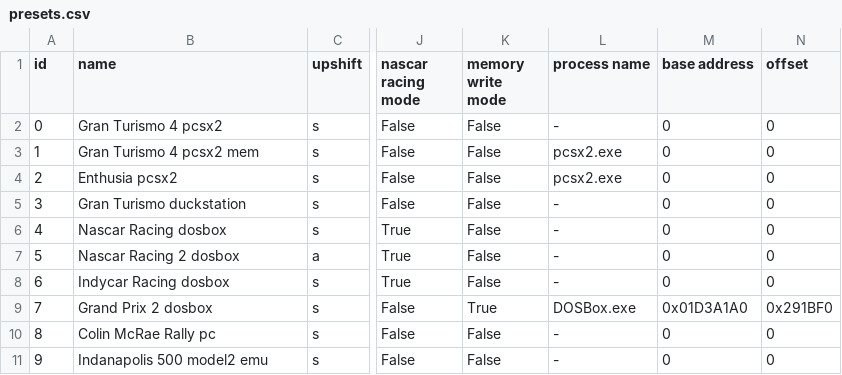
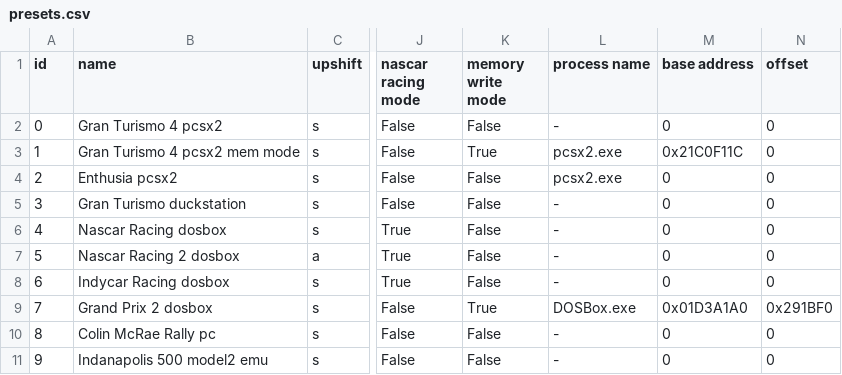
Before and after one commit to Menkaura81/Anyshift, a CSV file: presets.csv, drawn as a sheet; only a part is shown, gaps mark what is left out; the diff names each change by its address in the sheet, - before the commit and + after, or states it on an @@ line.

Commit message:
Added support for GT4 mem mode in pcsx2

```diff
--- a/presets.csv
+++ b/presets.csv
-B3 (name): Gran Turismo 4 pcsx2 mem
+B3 (name): Gran Turismo 4 pcsx2 mem mode
-K3 (memory write mode): False
+K3 (memory write mode): True
-M3 (base address): 0
+M3 (base address): 0x21C0F11C
```
Also changed, not shown: 3 other files.
